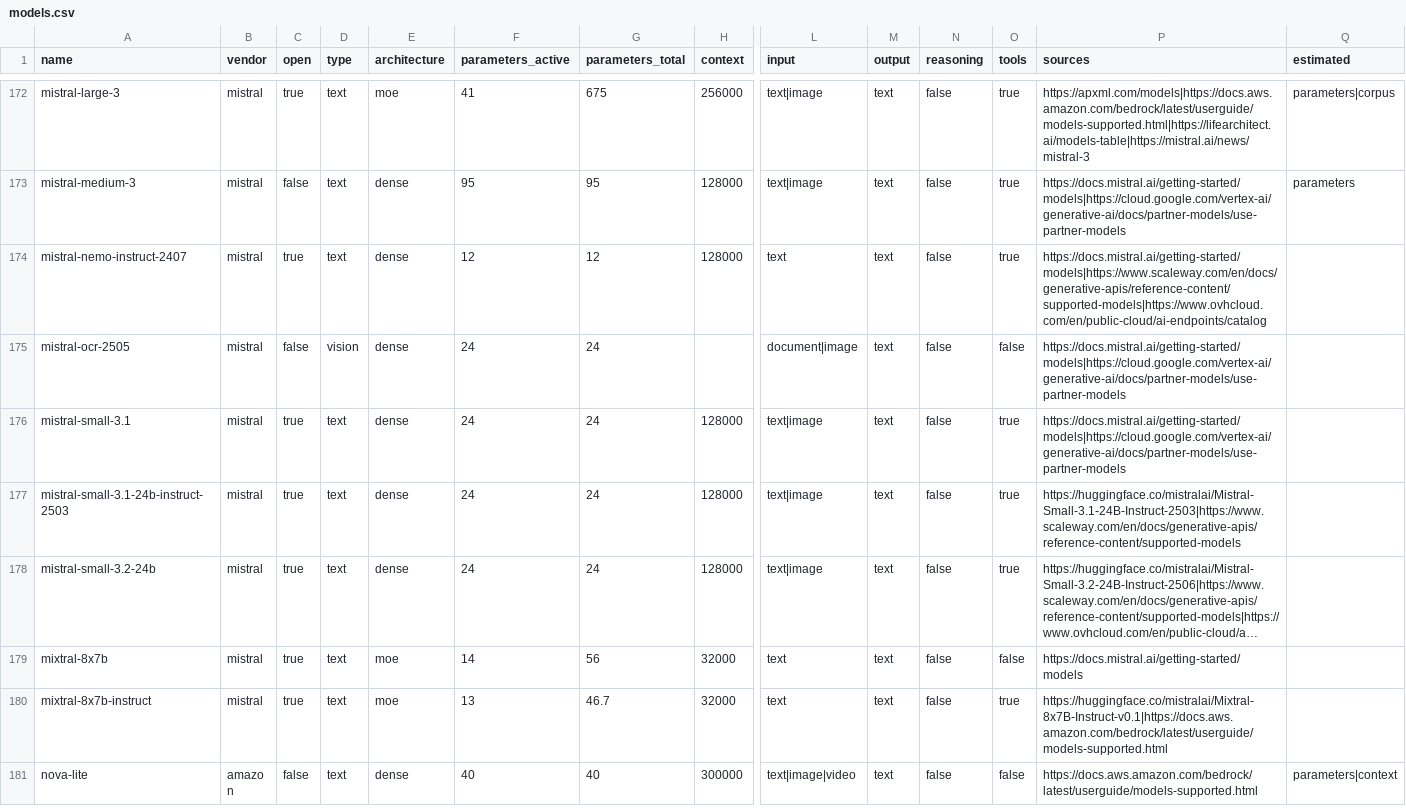
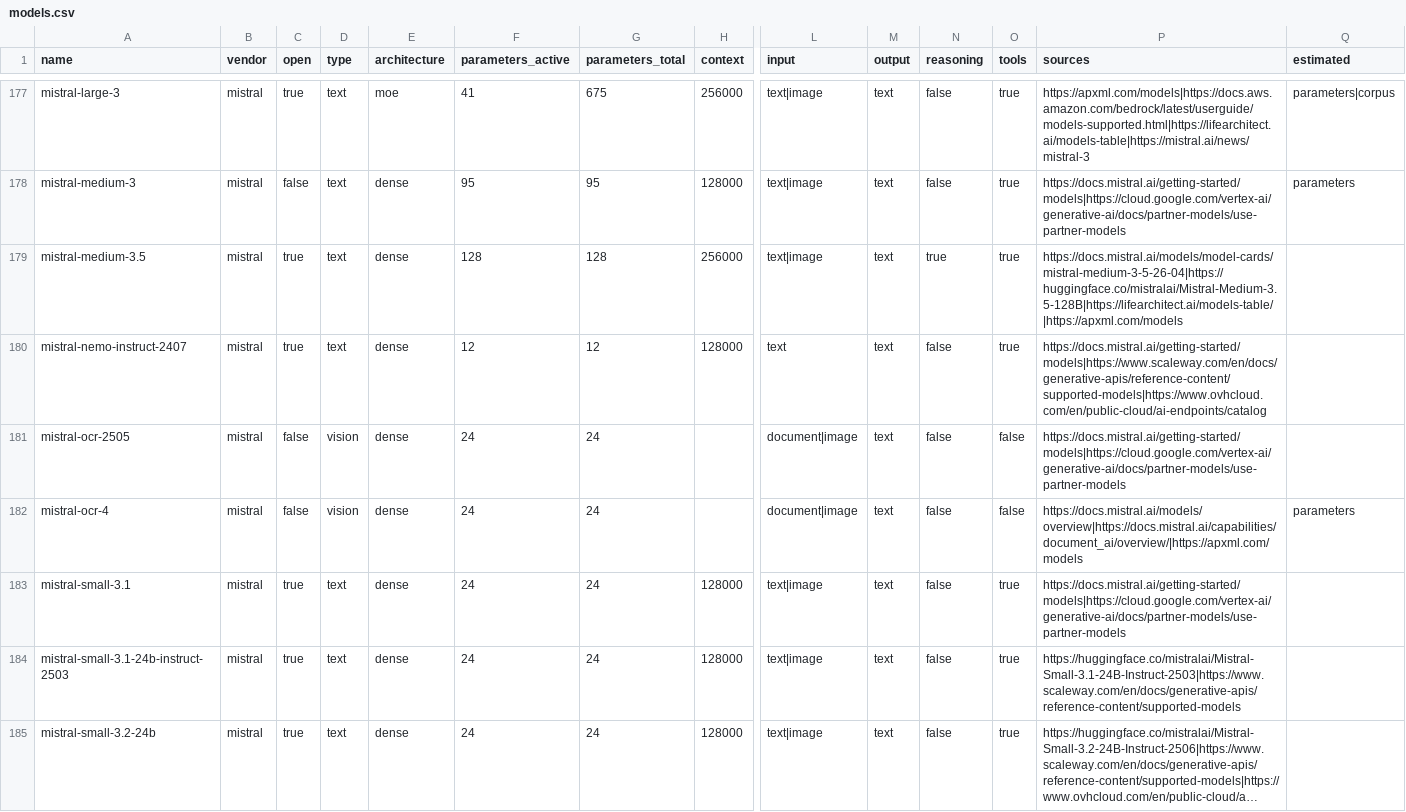
Before and after one commit to digital4better/data, a CSV file: data/ai/models.csv, drawn as a sheet; only a part is shown, gaps mark what is left out; the shorter side is filled out with more unchanged rows; long unchanged cells end in …; rows hold the shown columns only; the diff covers the shown part only; the diff names each change by its address in the sheet, - before the commit and + after, or states it on an @@ line.

Commit message:
chore: update generated data

```diff
--- a/data/ai/models.csv
+++ b/data/ai/models.csv
+row 179: mistral-medium-3.5 | mistral | true | text | dense | 128 | 128 | 256000 | text|image | text | true | true | https://docs.mistral.ai/models/model-cards/mistral-medium-3-5-26-04|https://huggingface.co/mistralai/Mistral-Medium-3.5-128B|https://lifearchitect.ai/models-table/|https://apxml.com/models
+row 182: mistral-ocr-4 | mistral | false | vision | dense | 24 | 24 |  | document|image | text | false | false | https://docs.mistral.ai/models/overview|https://docs.mistral.ai/capabilities/document_ai/overview/|https://apxml.com/models | parameters
```
Also changed, not shown: 12 added rows elsewhere in this file.
